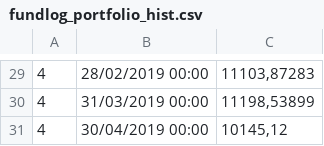
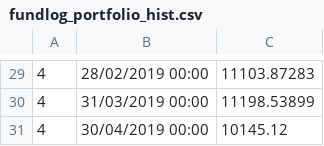
Before and after one commit to OlivierValette/fundlog, a CSV file: database/fundlog_portfolio_hist.csv, drawn as a sheet; only a part is shown, gaps mark what is left out; the diff covers the shown part only.

```diff
--- a/database/fundlog_portfolio_hist.csv
+++ b/database/fundlog_portfolio_hist.csv
@@ -29,3 +29,3 @@
-4;28/02/2019 00:00;11103,87283
-4;31/03/2019 00:00;11198,53899
-4;30/04/2019 00:00;10145,12
+4;28/02/2019 00:00;11103.87283
+4;31/03/2019 00:00;11198.53899
+4;30/04/2019 00:00;10145.12
```
Also changed, not shown: 26 edited cells elsewhere in this file, 3 other files.
